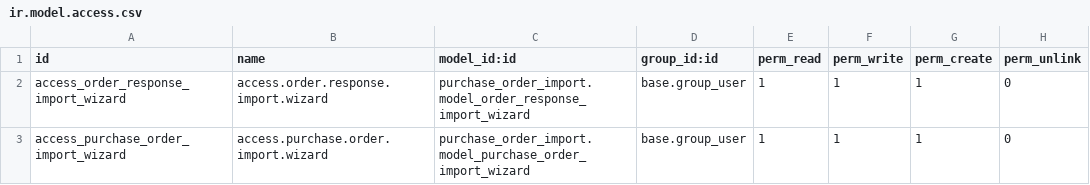
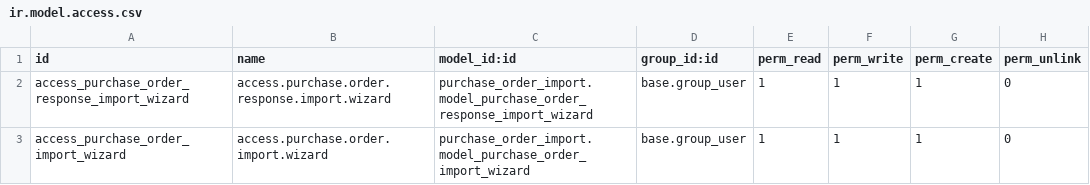
Before and after one commit to camptocamp/edi, a CSV file: purchase_order_import/security/ir.model.access.csv, drawn as a sheet.

Commit message:
fixup! [MIG] purchase_order_import: Migration to 19.0

```diff
--- a/purchase_order_import/security/ir.model.access.csv
+++ b/purchase_order_import/security/ir.model.access.csv
@@ -1,3 +1,3 @@
 id,name,model_id:id,group_id:id,perm_read,perm_write,perm_create,perm_unlink
-access_order_response_import_wizard,access.order.response.import.wizard,purchase_order_import.model_order_response_import_wizard,base.group_user,1,1,1,0
+access_purchase_order_response_import_wizard,access.purchase.order.response.import.wizard,purchase_order_import.model_purchase_order_response_import_wizard,base.group_user,1,1,1,0
 access_purchase_order_import_wizard,access.purchase.order.import.wizard,purchase_order_import.model_purchase_order_import_wizard,base.group_user,1,1,1,0
```
Also changed, not shown: 5 other files.
